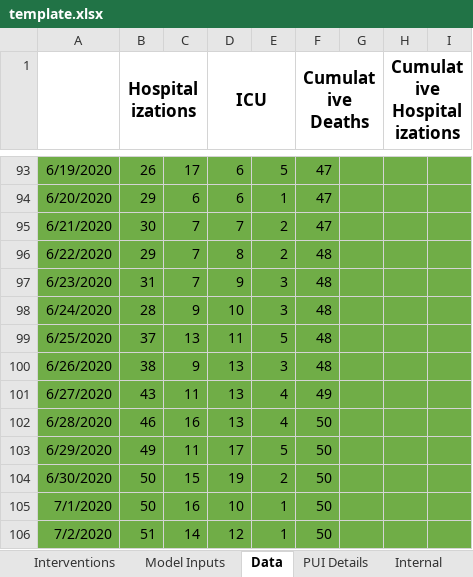
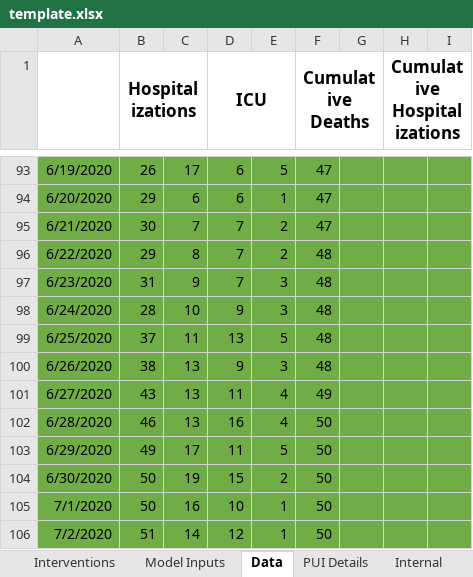
Before and after one commit to LocalEpi/LEMMA, an Excel workbook: inst/extdata/template.xlsx, sheet Data, drawn as a sheet; only a part is shown, gaps mark what is left out; values as stored, in another font and other column widths than the file's, no borders; the diff covers the shown part only; the diff names each change by its address in the sheet, - before the commit and + after, or states it on an @@ line.

```diff
--- a/inst/extdata/template.xlsx (sheet Data)
+++ b/inst/extdata/template.xlsx (sheet Data)
-C96: 7
+C96: 8
-D96 (ICU): 8
+D96 (ICU): 7
-C97: 7
+C97: 9
-D97 (ICU): 9
+D97 (ICU): 7
-C98: 9
+C98: 10
-D98 (ICU): 10
+D98 (ICU): 9
-C99: 13
+C99: 11
-D99 (ICU): 11
+D99 (ICU): 13
-C100: 9
+C100: 13
-D100 (ICU): 13
+D100 (ICU): 9
-C101: 11
+C101: 13
-D101 (ICU): 13
+D101 (ICU): 11
-C102: 16
+C102: 13
-D102 (ICU): 13
+D102 (ICU): 16
-C103: 11
+C103: 17
-D103 (ICU): 17
+D103 (ICU): 11
-C104: 15
+C104: 19
-D104 (ICU): 19
+D104 (ICU): 15
```
Also changed, not shown: 17 added rows and 8 edited cells elsewhere in this sheet, sheet Interventions, sheet Internal, sheet Parameters with Distributions.
